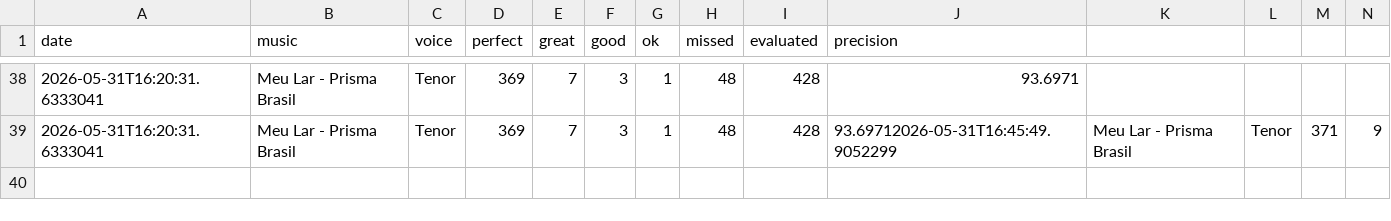
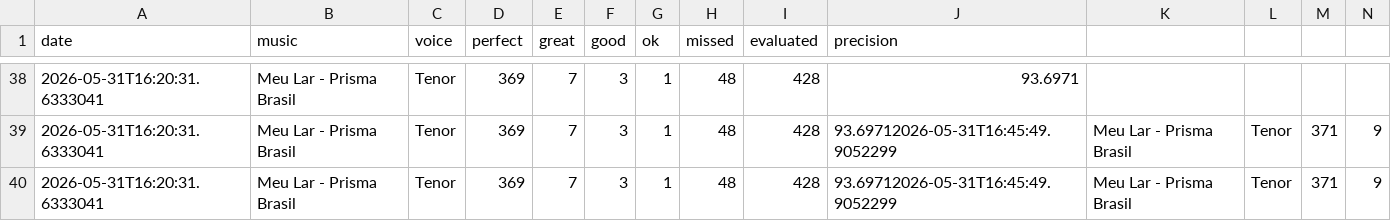
Before and after one commit to seblutzer/alianca_vocal_musics_files, a CSV file: karaoke-history/Eduardo_Lutzer.csv, drawn as a sheet; only a part is shown, gaps mark what is left out; rows hold the shown columns only; the diff names each change by its address in the sheet, - before the commit and + after, or states it on an @@ line.

Commit message:
Sync karaoke history (merge lines): Eduardo_Lutzer.csv

```diff
--- a/karaoke-history/Eduardo_Lutzer.csv
+++ b/karaoke-history/Eduardo_Lutzer.csv
+row 40: 2026-05-31T16:20:31.6333041 | Meu Lar - Prisma Brasil | Tenor | 369 | 7 | 3 | 1 | 48 | 428 | 93.69712026-05-31T16:45:49.9052299 | Meu Lar - Prisma Brasil | Tenor | 371 | 9
```
